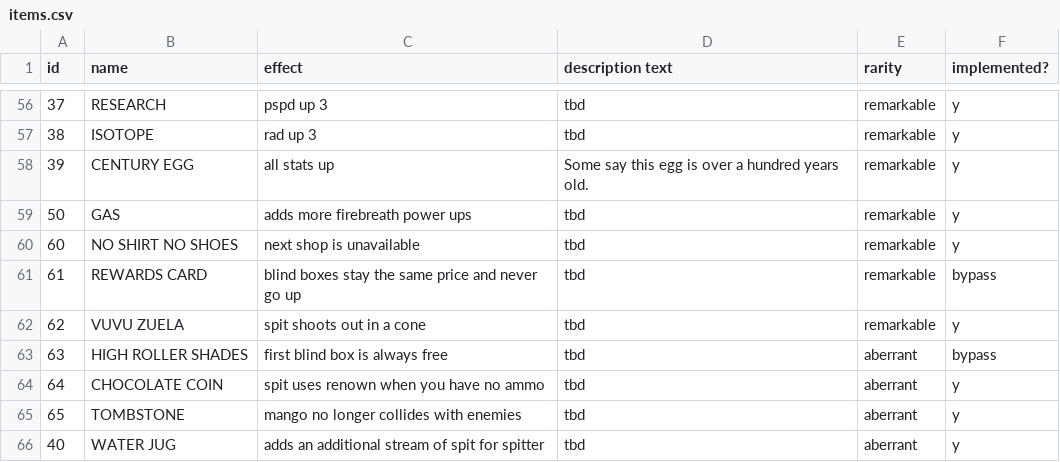
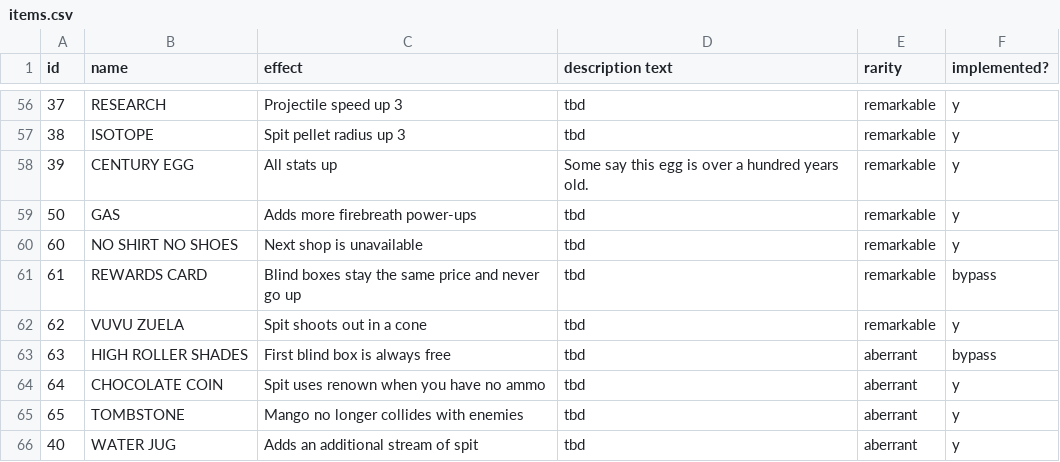
Before and after one commit to jonathanyuen/You-Cannot-Remain, a CSV file: items.csv, drawn as a sheet; only a part is shown, gaps mark what is left out; the diff covers the shown part only.

```diff
--- a/items.csv
+++ b/items.csv
@@ -56,11 +56,11 @@ id,name,effect,description text,rarity,implemented?
-37,RESEARCH,pspd up 3,tbd,remarkable,y
-38,ISOTOPE,rad up 3,tbd,remarkable,y
-39,CENTURY EGG,all stats up,Some say this egg is over a hundred years old.,remarkable,y
-50,GAS,adds more firebreath power ups,tbd,remarkable,y
-60,NO SHIRT NO SHOES,next shop is unavailable,tbd,remarkable,y
-61,REWARDS CARD,blind boxes stay the same price and never go up,tbd,remarkable,bypass
-62,VUVU ZUELA,spit shoots out in a cone,tbd,remarkable,y
-63,HIGH ROLLER SHADES,first blind box is always free,tbd,aberrant,bypass
-64,CHOCOLATE COIN,spit uses renown when you have no ammo,tbd,aberrant,y
-65,TOMBSTONE,mango no longer collides with enemies,tbd,aberrant,y
-40,WATER JUG,adds an additional stream of spit for spitter,tbd,aberrant,y
+37,RESEARCH,Projectile speed up 3,tbd,remarkable,y
+38,ISOTOPE,Spit pellet radius up 3,tbd,remarkable,y
+39,CENTURY EGG,All stats up,Some say this egg is over a hundred years old.,remarkable,y
+50,GAS,Adds more firebreath power-ups,tbd,remarkable,y
+60,NO SHIRT NO SHOES,Next shop is unavailable,tbd,remarkable,y
+61,REWARDS CARD,Blind boxes stay the same price and never go up,tbd,remarkable,bypass
+62,VUVU ZUELA,Spit shoots out in a cone,tbd,remarkable,y
+63,HIGH ROLLER SHADES,First blind box is always free,tbd,aberrant,bypass
+64,CHOCOLATE COIN,Spit uses renown when you have no ammo,tbd,aberrant,y
+65,TOMBSTONE,Mango no longer collides with enemies,tbd,aberrant,y
+40,WATER JUG,Adds an additional stream of spit,tbd,aberrant,y
```
Also changed, not shown: 57 edited cells elsewhere in this file, 12 other files.
